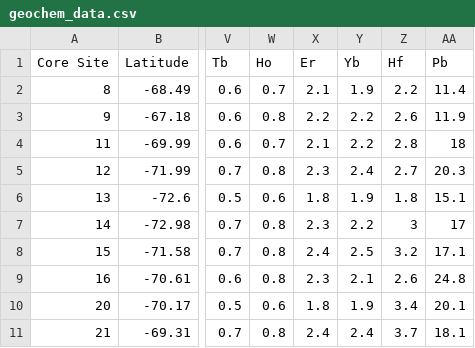
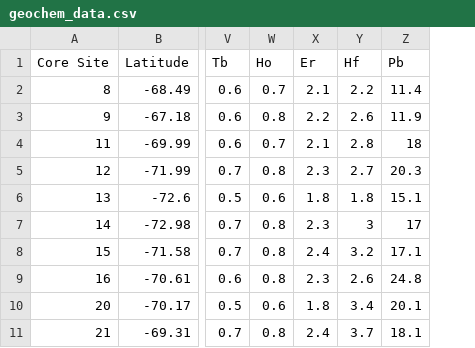
Before and after one commit to GatorGlaciology/Intro-to-ML-course, a CSV file: geochem_data.csv, drawn as a sheet; only a part is shown, gaps mark what is left out; the diff names each change by its address in the sheet, - before the commit and + after, or states it on an @@ line.

Commit message:
Add files via upload

```diff
--- a/geochem_data.csv
+++ b/geochem_data.csv
-column Y (Yb), rows 2-11: 1.9 | 2.2 | 2.2 | 2.4 | 1.9 | 2.2 | 2.5 | 2.1 | 1.9 | 2.4
```
